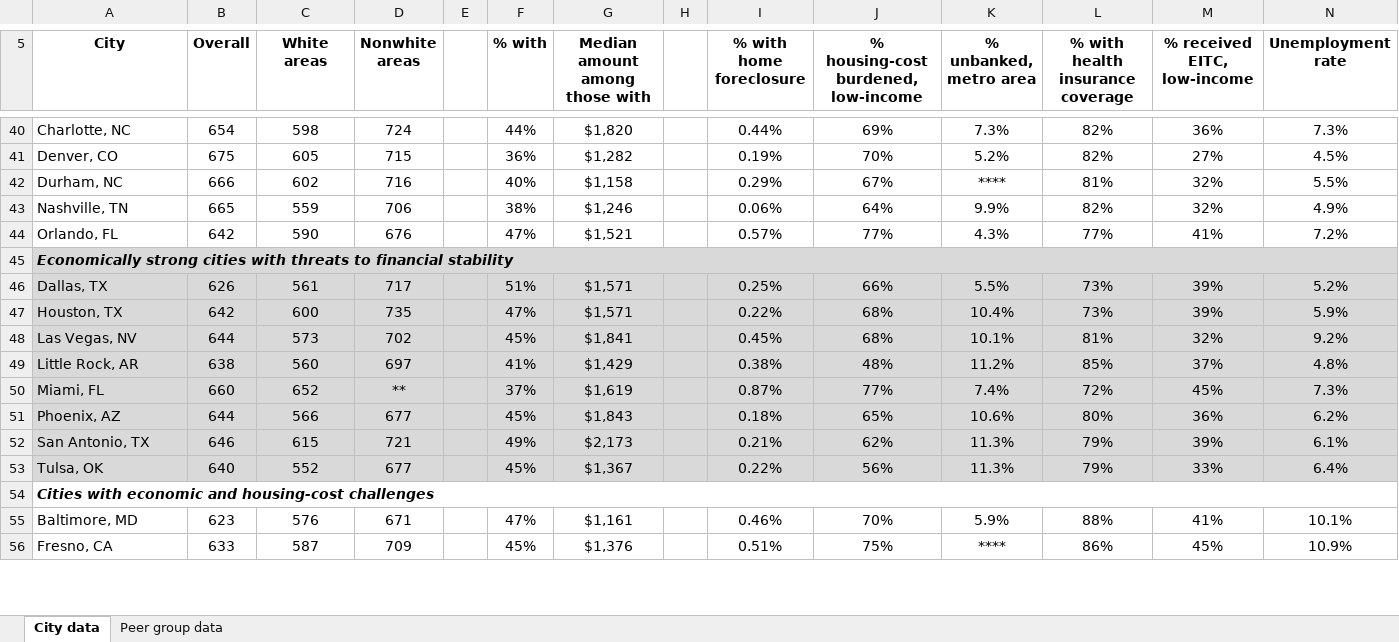
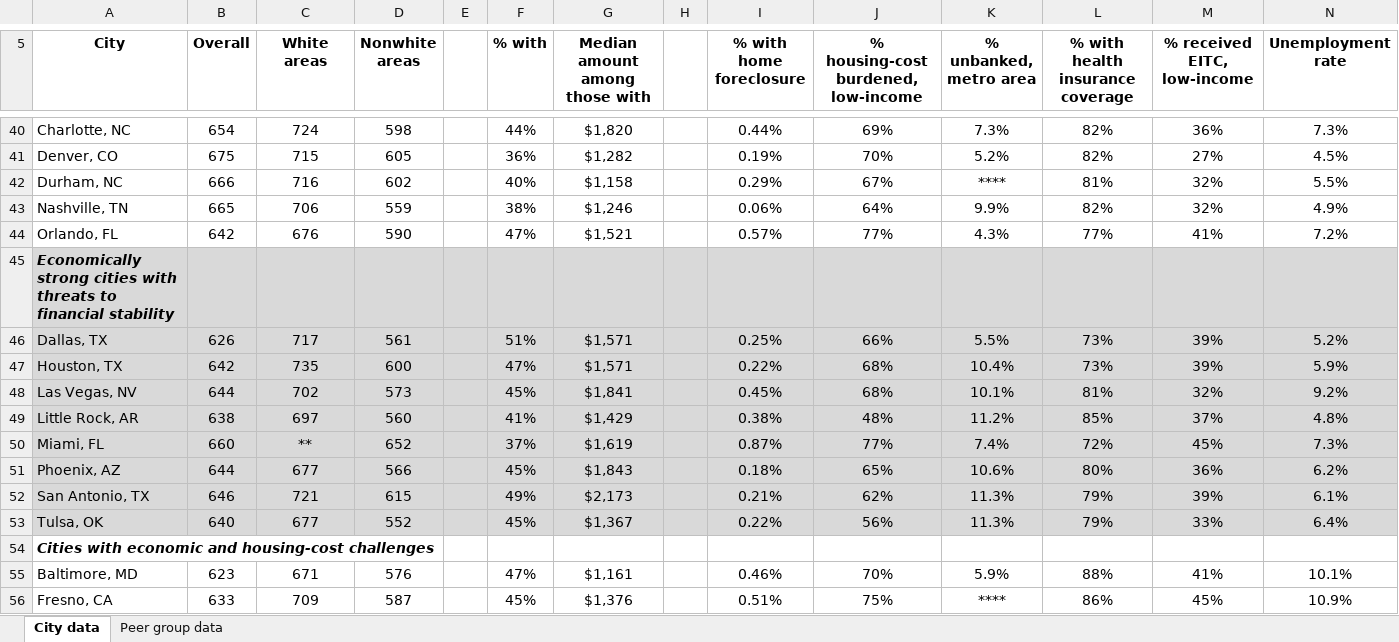
Before and after one commit to UrbanInstitute/city-financial-health, an Excel workbook: data/download/financial-health-of-residents-data.xlsx, sheet City data, drawn as a sheet; only a part is shown, gaps mark what is left out; values as stored, in another font and other column widths than the file's, no borders; the diff covers the shown part only; the diff names each change by its address in the sheet, - before the commit and + after, or states it on an @@ line.

Commit message:
corrected error in data download file

```diff
--- a/data/download/financial-health-of-residents-data.xlsx (sheet City data)
+++ b/data/download/financial-health-of-residents-data.xlsx (sheet City data)
-C40 (White areas): 598
+C40 (White areas): 724
-D40 (Nonwhite areas): 724
+D40 (Nonwhite areas): 598
-C41 (White areas): 605
+C41 (White areas): 715
-D41 (Nonwhite areas): 715
+D41 (Nonwhite areas): 605
-C42 (White areas): 602
+C42 (White areas): 716
-D42 (Nonwhite areas): 716
+D42 (Nonwhite areas): 602
-C43 (White areas): 559
+C43 (White areas): 706
-D43 (Nonwhite areas): 706
+D43 (Nonwhite areas): 559
-C44 (White areas): 590
+C44 (White areas): 676
-D44 (Nonwhite areas): 676
+D44 (Nonwhite areas): 590
-A45:R45 merged
-C46 (White areas): 561
+C46 (White areas): 717
-D46 (Nonwhite areas): 717
+D46 (Nonwhite areas): 561
-C47 (White areas): 600
+C47 (White areas): 735
-D47 (Nonwhite areas): 735
+D47 (Nonwhite areas): 600
-C48 (White areas): 573
+C48 (White areas): 702
-D48 (Nonwhite areas): 702
+D48 (Nonwhite areas): 573
-C49 (White areas): 560
+C49 (White areas): 697
-D49 (Nonwhite areas): 697
+D49 (Nonwhite areas): 560
-C50 (White areas): 652
+C50 (White areas): **
-D50 (Nonwhite areas): **
+D50 (Nonwhite areas): 652
-C51 (White areas): 566
+C51 (White areas): 677
-D51 (Nonwhite areas): 677
+D51 (Nonwhite areas): 566
-C52 (White areas): 615
+C52 (White areas): 721
-D52 (Nonwhite areas): 721
+D52 (Nonwhite areas): 615
-C53 (White areas): 552
+C53 (White areas): 677
-D53 (Nonwhite areas): 677
+D53 (Nonwhite areas): 552
-A54:R54 merged
-C55 (White areas): 576
+C55 (White areas): 671
-D55 (Nonwhite areas): 671
+D55 (Nonwhite areas): 576
-C56 (White areas): 587
+C56 (White areas): 709
-D56 (Nonwhite areas): 709
+D56 (Nonwhite areas): 587
```
Also changed, not shown: 94 edited cells and merged cells elsewhere in this sheet, sheet Peer group data.
